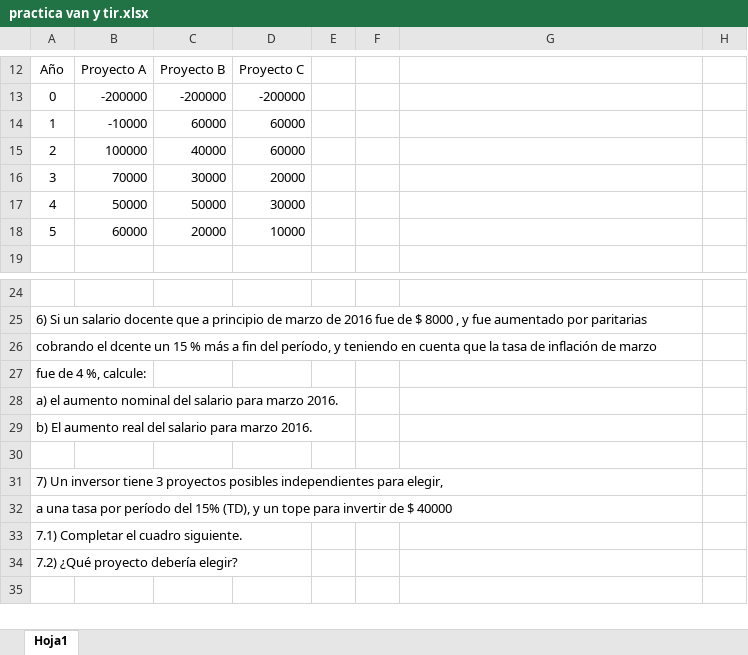
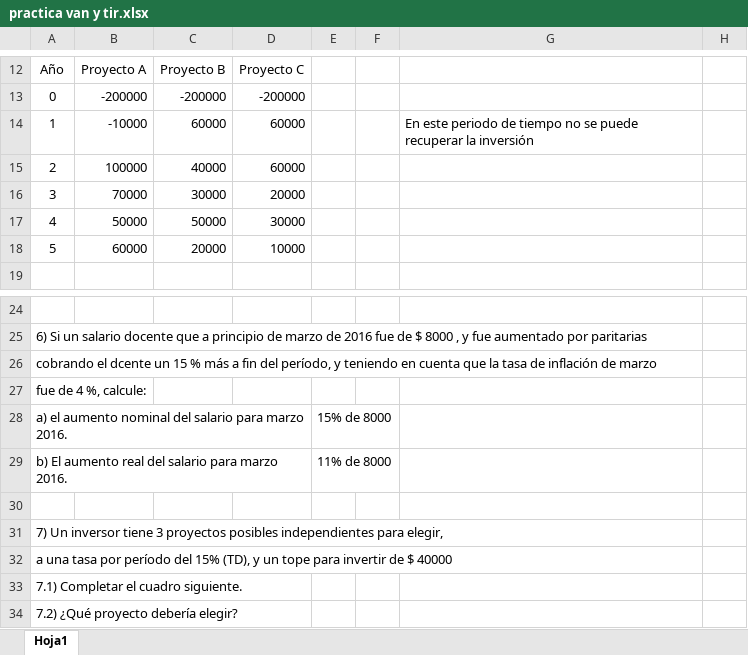
Before and after one commit to hernanrrd110/2020_Economia_HernanRRD, an Excel workbook: Practicas/practica van y tir.xlsx, sheet Hoja1, drawn as a sheet; only a part is shown, gaps mark what is left out; the shorter side is filled out with more unchanged rows; values as stored, in another font and other column widths than the file's, no borders; the diff names each change by its address in the sheet, - before the commit and + after, or states it on an @@ line.

```diff
--- a/Practicas/practica van y tir.xlsx (sheet Hoja1)
+++ b/Practicas/practica van y tir.xlsx (sheet Hoja1)
-G14: (empty)
+G14: En este periodo de tiempo no se puede recuperar la inversión
-E28: (empty)
+E28: 15% de 8000
-E29: (empty)
+E29: 11% de 8000
```
Also changed, not shown: Practicas/Ejemplo VAN y TIR.xlsx, Practicas/pract van tir 16 oct.xlsx, 21 other files.
